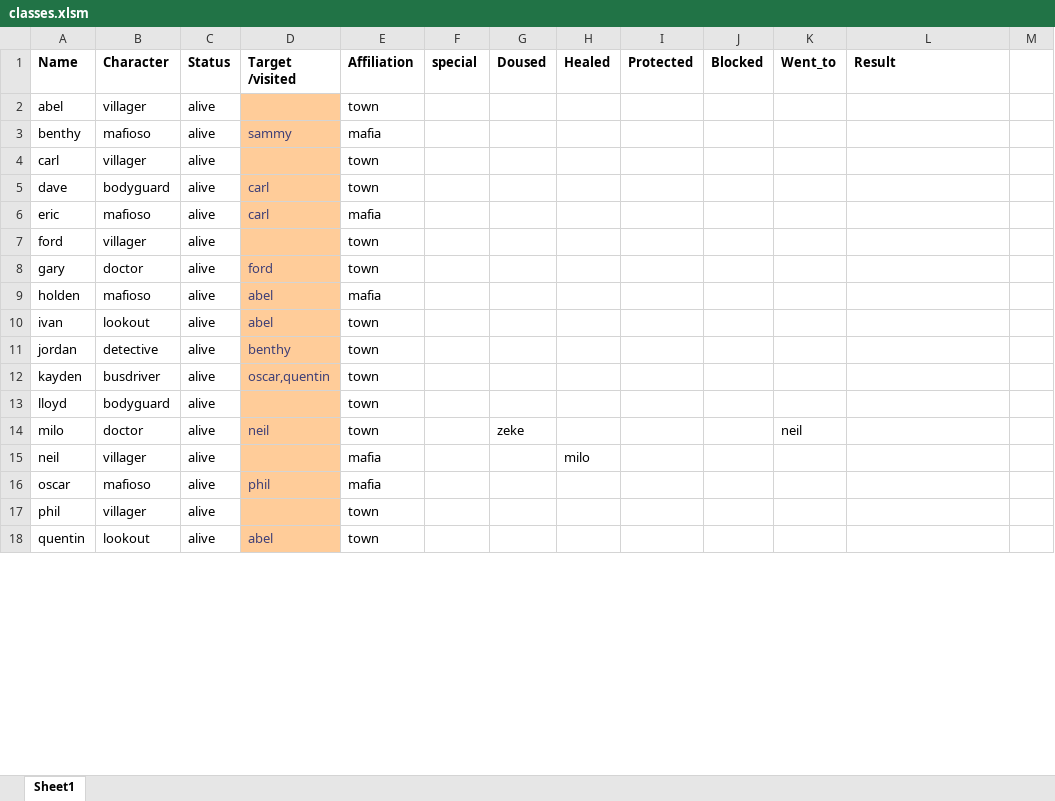
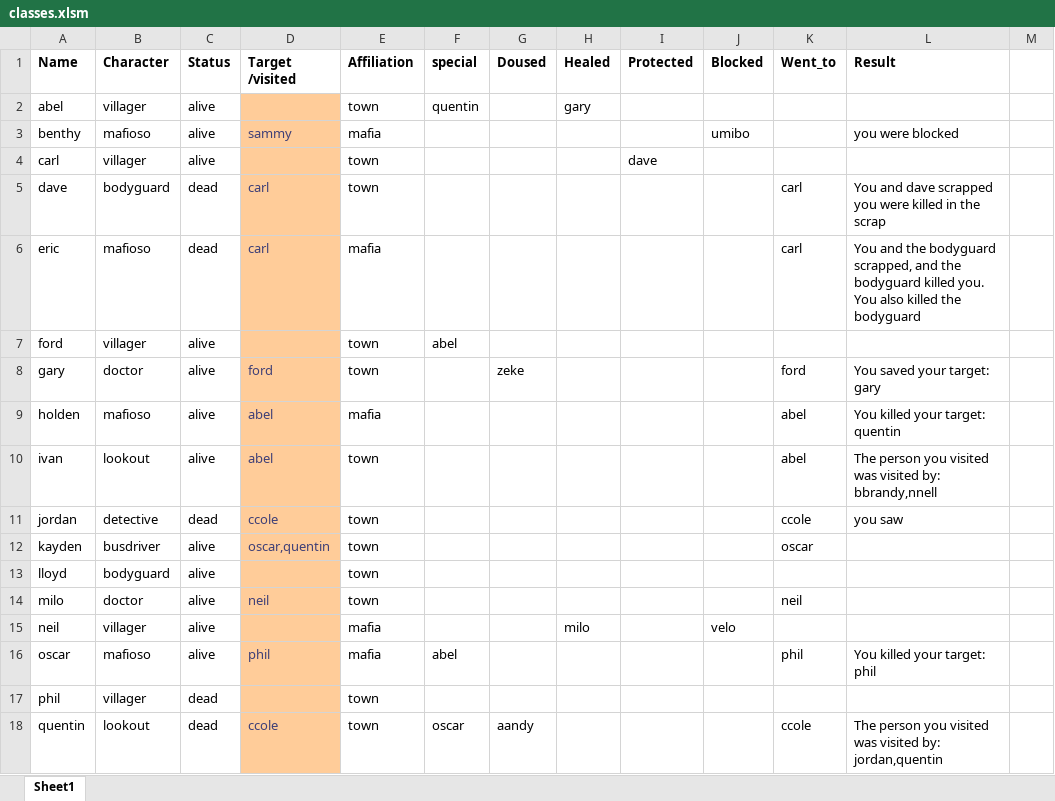
Before and after one commit to Corneliuscob/Excel-Mafia, an Excel workbook: classes.xlsm, sheet Sheet1, drawn as a sheet; only a part is shown; values as stored, in another font and other column widths than the file's, no borders; charts and pictures and conditional formats not drawn; the diff covers the shown part only; the diff names each change by its address in the sheet, - before the commit and + after, or states it on an @@ line.

Commit message:
investigative issue fixed, lookout bug fix
Fixed investigative  roles not dying to MM. Lookout role bug was fixed where uist return an empty string and could not be rread

```diff
--- a/classes.xlsm (sheet Sheet1)
+++ b/classes.xlsm (sheet Sheet1)
-F2 (special): (empty)
+F2 (special): quentin
-H2 (Healed): (empty)
+H2 (Healed): gary
-J3 (Blocked): (empty)
+J3 (Blocked): umibo
-L3 (Result): (empty)
+L3 (Result): you were blocked
-I4 (Protected): (empty)
+I4 (Protected): dave
-C5:C6 (Status): alive
+C5:C6 (Status): dead
-K5:K6 (Went_to): (empty)
+K5:K6 (Went_to): carl
-L5 (Result): (empty)
+L5 (Result): You and dave scrapped you were killed in the scrap
-L6 (Result): (empty)
+L6 (Result): You and the bodyguard scrapped, and the bodyguard killed you. You also killed the bodyguard
-F7 (special): (empty)
+F7 (special): abel
-G8 (Doused): (empty)
+G8 (Doused): zeke
-K8 (Went_to): (empty)
+K8 (Went_to): ford
-L8 (Result): (empty)
+L8 (Result): You saved your target: gary
-K9:K10 (Went_to): (empty)
+K9:K10 (Went_to): abel
-L9 (Result): (empty)
+L9 (Result): You killed your target: quentin
-L10 (Result): (empty)
+L10 (Result): The person you visited was visited by: bbrandy,nnell
-C11 (Status): alive
+C11 (Status): dead
-D11 (Target /visited): benthy
+D11 (Target /visited): ccole
-K11 (Went_to): (empty)
+K11 (Went_to): ccole
-L11 (Result): (empty)
+L11 (Result): you saw
-K12 (Went_to): (empty)
+K12 (Went_to): oscar
-G14 (Doused): zeke
+G14 (Doused): (empty)
-J15 (Blocked): (empty)
+J15 (Blocked): velo
-F16 (special): (empty)
+F16 (special): abel
-K16 (Went_to): (empty)
+K16 (Went_to): phil
-L16 (Result): (empty)
+L16 (Result): You killed your target: phil
-C17:C18 (Status): alive
+C17:C18 (Status): dead
-D18 (Target /visited): abel
+D18 (Target /visited): ccole
-F18 (special): (empty)
+F18 (special): oscar
-G18 (Doused): (empty)
+G18 (Doused): aandy
-K18 (Went_to): (empty)
+K18 (Went_to): ccole
-L18 (Result): (empty)
+L18 (Result): The person you visited was visited by: jordan,quentin
```
Also changed, not shown: 33 edited cells elsewhere in this sheet.
